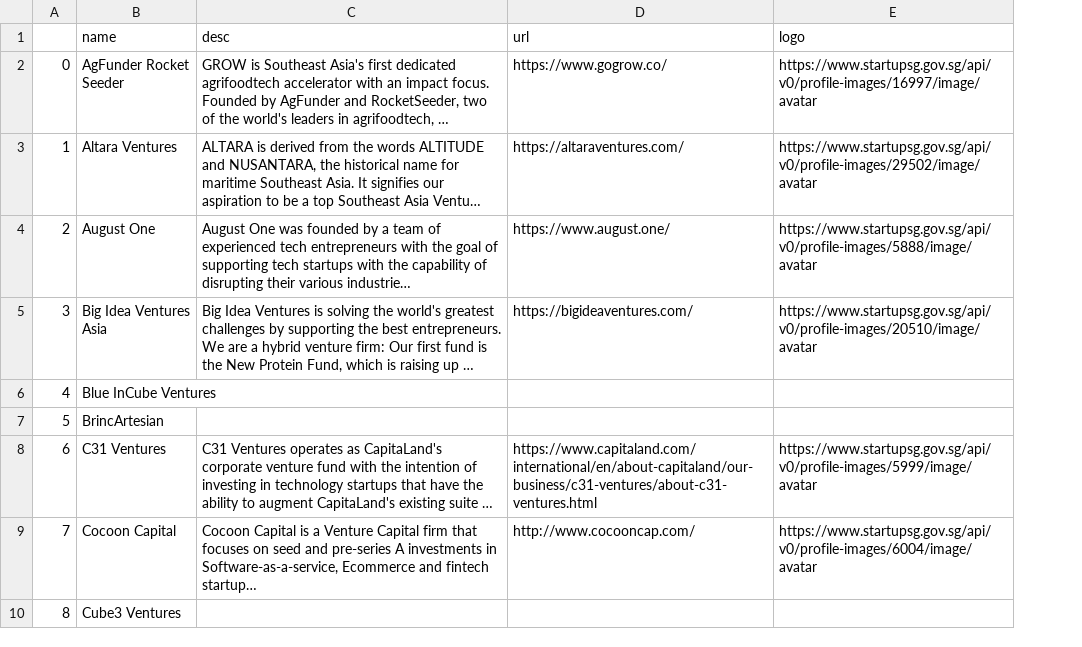
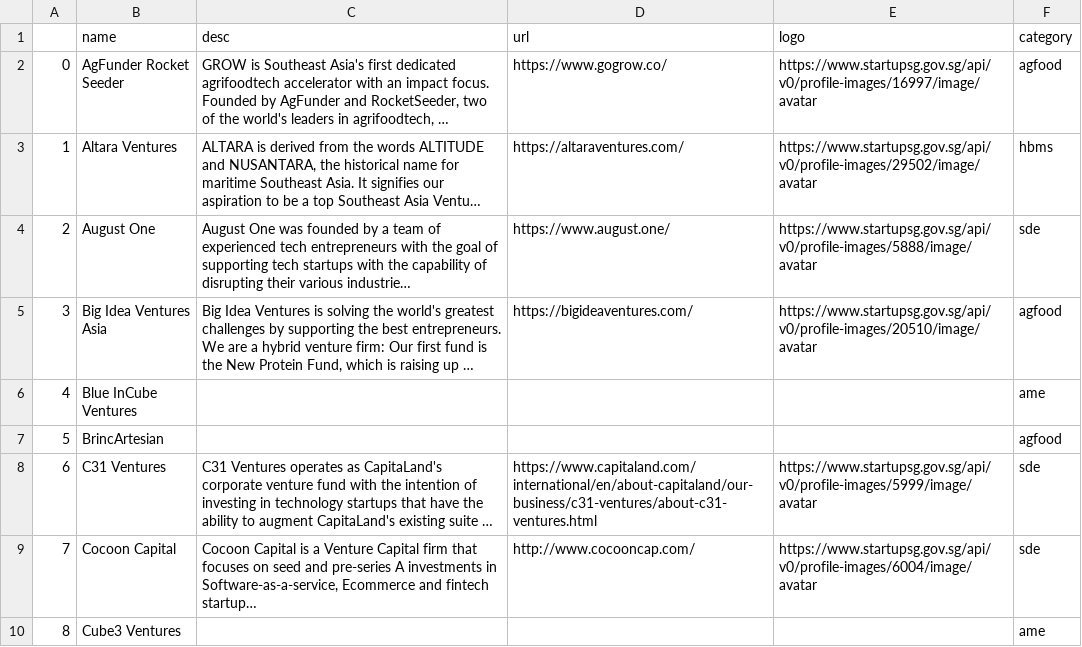
Before and after one commit to isomerpages/enterprisesg-seeds, a CSV file: CoInvPartners.csv, drawn as a sheet; only a part is shown; long unchanged cells end in …; the diff names each change by its address in the sheet, - before the commit and + after, or states it on an @@ line.

Commit message:
Add files via upload

```diff
--- a/CoInvPartners.csv
+++ b/CoInvPartners.csv
+column F (category), rows 2-10: agfood | hbms | sde | agfood | ame | agfood | sde | sde | ame
```
